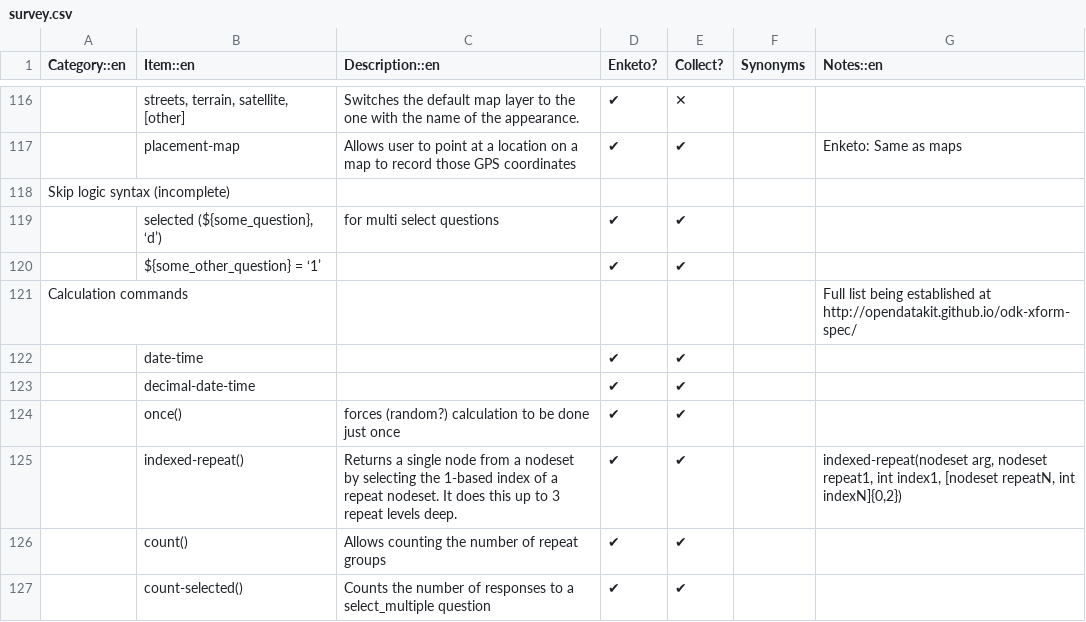
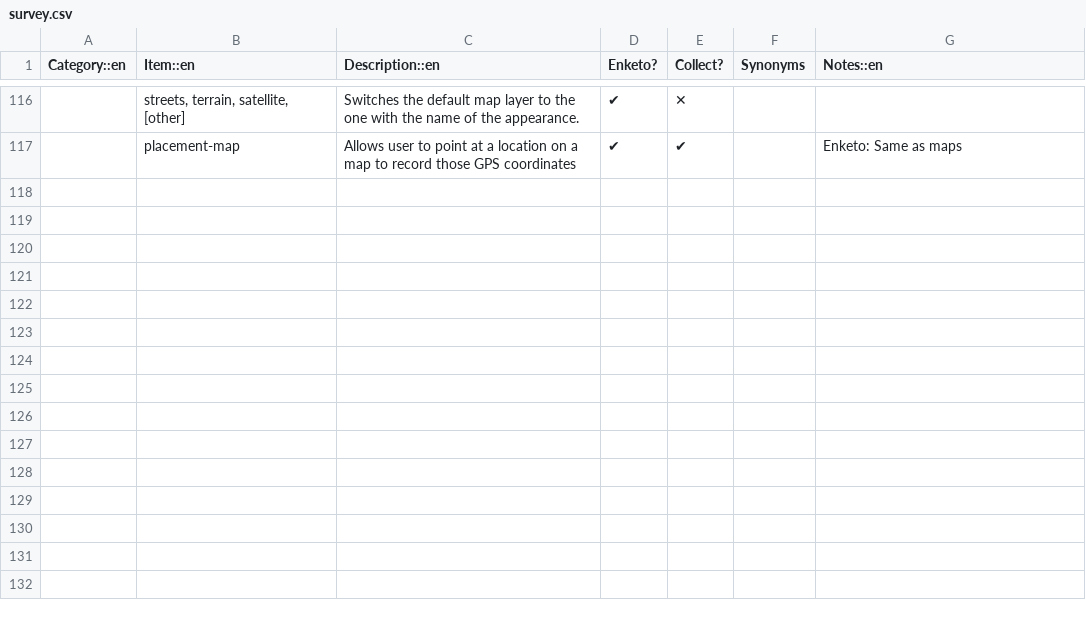
Before and after one commit to XLSForm/xlsform.github.io, a CSV file: _data/survey.csv, drawn as a sheet; only a part is shown, gaps mark what is left out; the diff names each change by its address in the sheet, - before the commit and + after, or states it on an @@ line.

```diff
--- a/_data/survey.csv
+++ b/_data/survey.csv
-row 118: Skip logic syntax (incomplete)
-row 119:  | selected (${some_question}, ‘d’) | for multi select questions | ✔ | ✔
-row 120:  | ${some_other_question} = ‘1’ |  | ✔ | ✔
-row 121: Calculation commands |  |  |  |  |  | Full list being established at http://opendatakit.github.io/odk-xform-spec/
-row 122:  | date-time |  | ✔ | ✔
-row 123:  | decimal-date-time |  | ✔ | ✔
-row 124:  | once() | forces (random?) calculation to be done just once | ✔ | ✔
-row 125:  | indexed-repeat() | Returns a single node from a nodeset by selecting the 1-based index of a repeat nodeset. It does this up to 3 repeat levels deep. | ✔ | ✔ |  | indexed-repeat(nodeset arg, nodeset repeat1, int index1, [nodeset repeatN, int indexN]{0,2})
-row 126:  | count() | Allows counting the number of repeat groups | ✔ | ✔
-row 127:  | count-selected() | Counts the number of responses to a select_multiple question | ✔ | ✔
```
Also changed, not shown: 1 other file.
